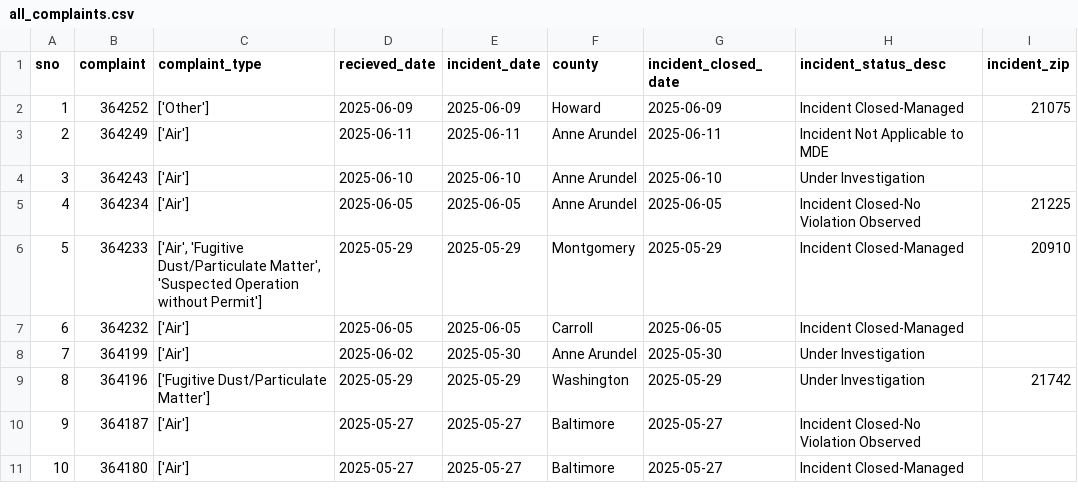
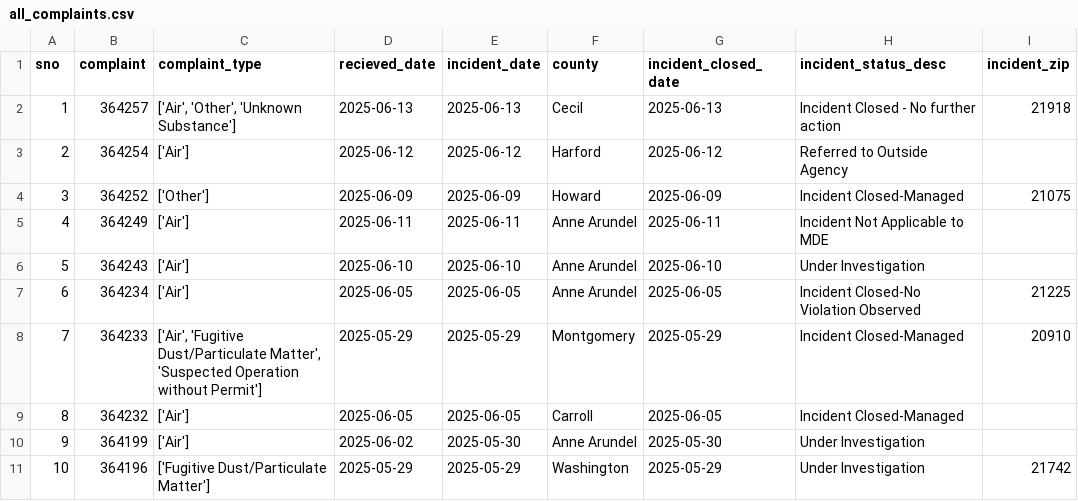
Before and after one commit to gguerrei/live-nicar-pipeline, a CSV file: exported_data/all_complaints.csv, drawn as a sheet; only a part is shown; the shorter side is filled out with more unchanged rows; addresses are those after the commit; the diff names each change by its address in the sheet, - before the commit and + after, or states it on an @@ line.

Commit message:
Automated commit from GitHub Actions

```diff
--- a/exported_data/all_complaints.csv
+++ b/exported_data/all_complaints.csv
+row 2: 1 | 364257 | ['Air', 'Other', 'Unknown Substance'] | 2025-06-13 | 2025-06-13 | Cecil | 2025-06-13 | Incident Closed - No further action | 21918
+row 3: 2 | 364254 | ['Air'] | 2025-06-12 | 2025-06-12 | Harford | 2025-06-12 | Referred to Outside Agency
@@ column A (sno) renumbered from row 4 down @@
```
Also changed, not shown: exported_data/invalid_counties.csv.
